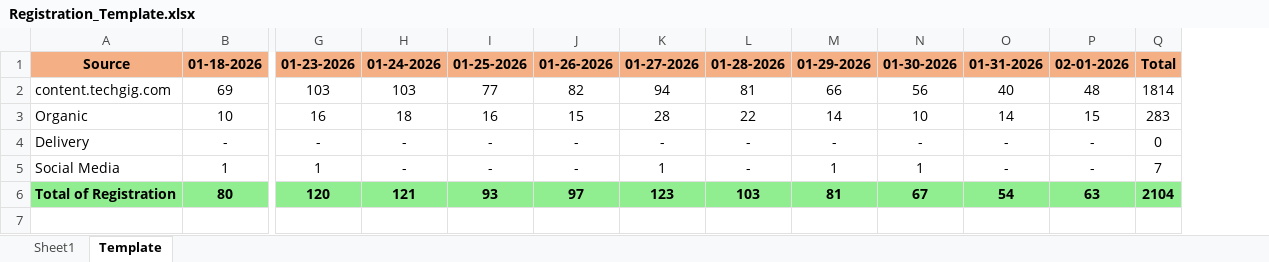
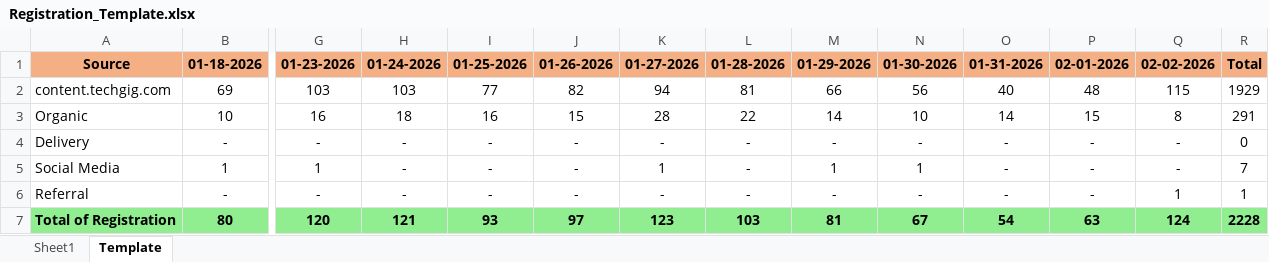
Before and after one commit to anjali02coolboots/Registration_automation_system, an Excel workbook: Registration_Template.xlsx, sheet Template, drawn as a sheet; only a part is shown, gaps mark what is left out; values as stored, in another font and other column widths than the file's, no borders; addresses are those after the commit; rows hold the shown columns only; the diff names each change by its address in the sheet, - before the commit and + after, or states it on an @@ line.

```diff
--- a/Registration_Template.xlsx (sheet Template)
+++ b/Registration_Template.xlsx (sheet Template)
+column Q (02-02-2026), rows 2-5: 115 | 8 | - | -; row 7: 124
-R2 (Total): 1814
+R2 (Total): 1929
-R3 (Total): 283
+R3 (Total): 291
+row 6: Referral | - | - | - | - | - | - | - | - | - | - | - | 1 | 1
-R7 (Total): 2104
+R7 (Total): 2228
```
Also changed, not shown: sheet Sheet1.
